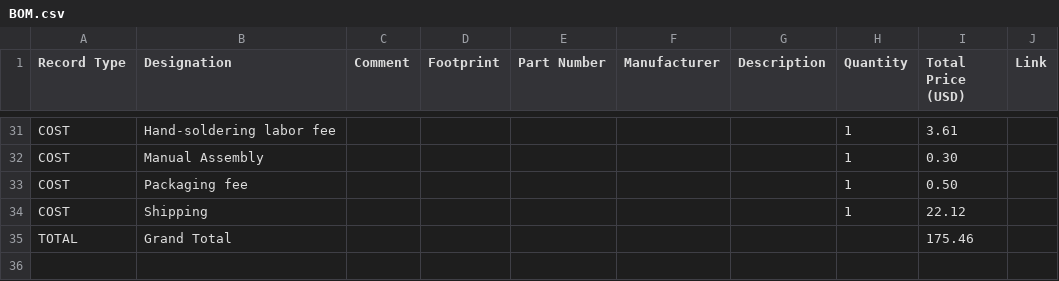
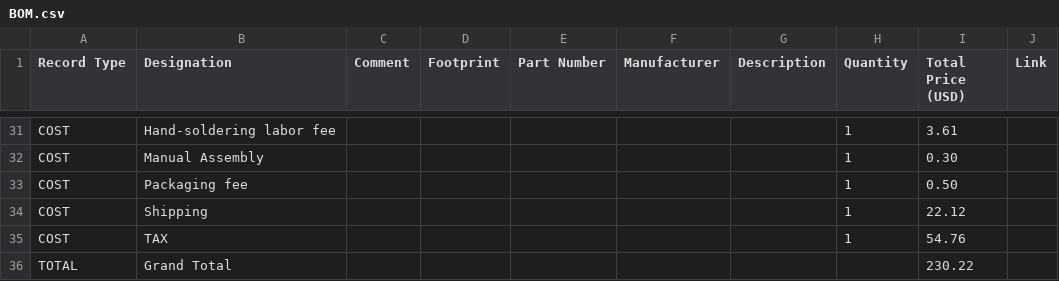
Before and after one commit to sauravraj67/Flight-Controller-, a CSV file: BOM.csv, drawn as a sheet; only a part is shown, gaps mark what is left out.

Commit message:
Update BOM.csv

```diff
--- a/BOM.csv
+++ b/BOM.csv
@@ -34,2 +34,3 @@ COST,Packaging fee,,,,,,1,0.50,
 COST,Shipping,,,,,,1,22.12,
-TOTAL,Grand Total,,,,,,,175.46,
+COST,TAX,,,,,,1,54.76,
+TOTAL,Grand Total,,,,,,,230.22,
```
